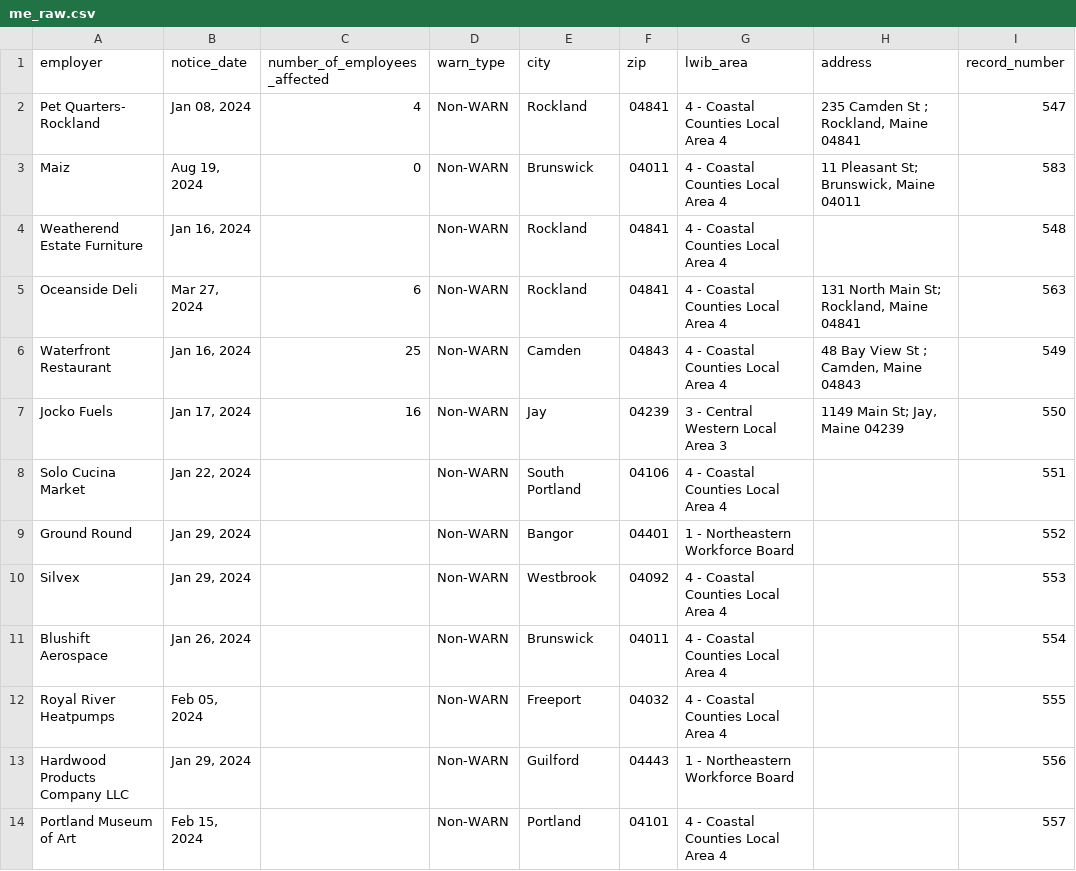
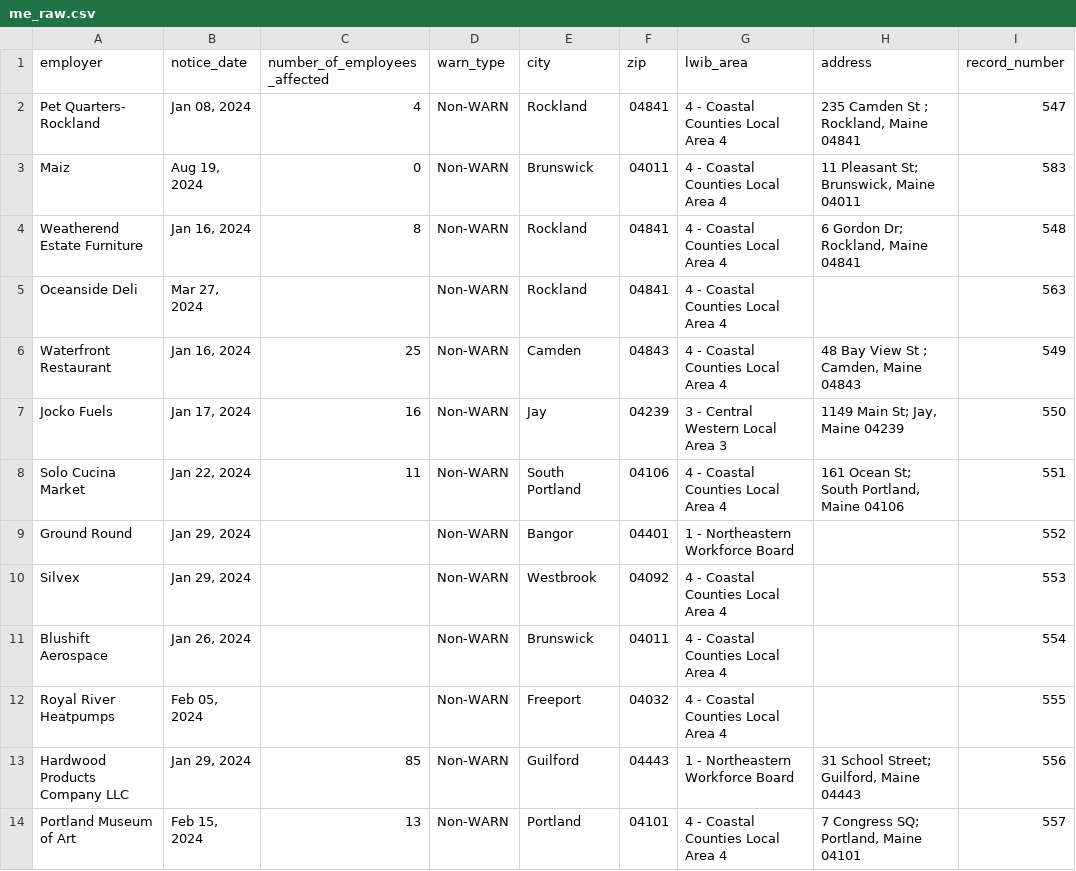
Before and after one commit to biglocalnews/layoff-watch, a CSV file: data/warn-scraper/cache/me_raw.csv, drawn as a sheet; only a part is shown; the diff covers the shown part only; the diff names each change by its address in the sheet, - before the commit and + after, or states it on an @@ line.

```diff
--- a/data/warn-scraper/cache/me_raw.csv
+++ b/data/warn-scraper/cache/me_raw.csv
-C4 (number_of_employees_affected): (empty)
+C4 (number_of_employees_affected): 8
-H4 (address): (empty)
+H4 (address): 6 Gordon Dr; Rockland, Maine 04841
-C5 (number_of_employees_affected): 6
+C5 (number_of_employees_affected): (empty)
-H5 (address): 131 North Main St; Rockland, Maine 04841
+H5 (address): (empty)
-C8 (number_of_employees_affected): (empty)
+C8 (number_of_employees_affected): 11
-H8 (address): (empty)
+H8 (address): 161 Ocean St; South Portland, Maine 04106
-C13 (number_of_employees_affected): (empty)
+C13 (number_of_employees_affected): 85
-H13 (address): (empty)
+H13 (address): 31 School Street; Guilford, Maine 04443
-C14 (number_of_employees_affected): (empty)
+C14 (number_of_employees_affected): 13
-H14 (address): (empty)
+H14 (address): 7 Congress SQ; Portland, Maine 04101
```
Also changed, not shown: 14 edited cells elsewhere in this file, data/warn-scraper/exports/me.csv, 17 other files.
